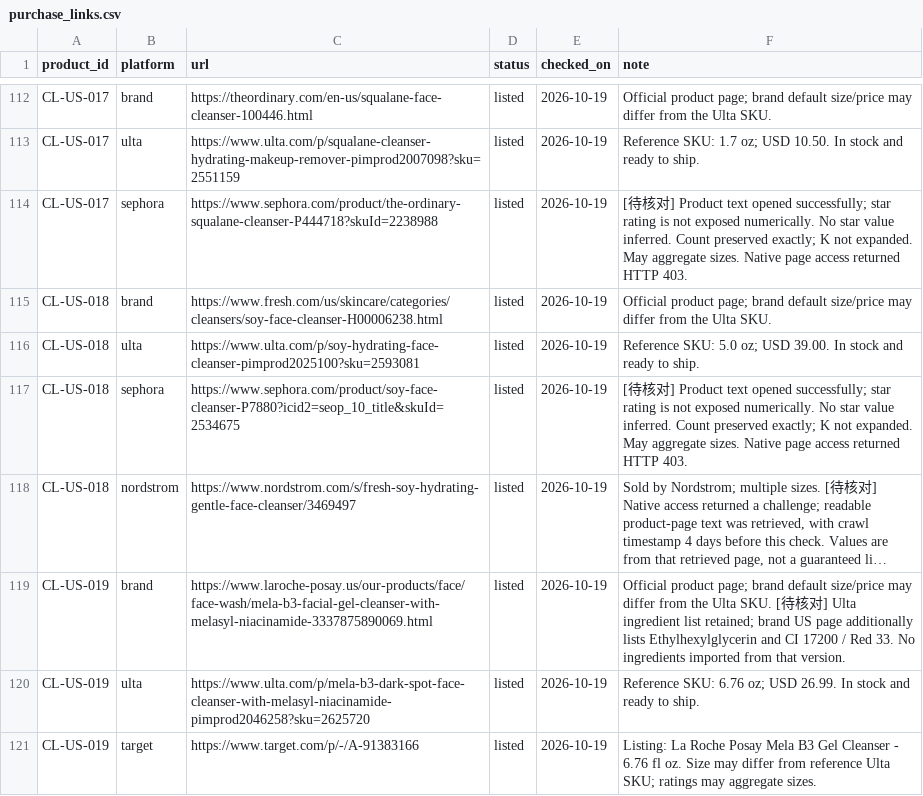
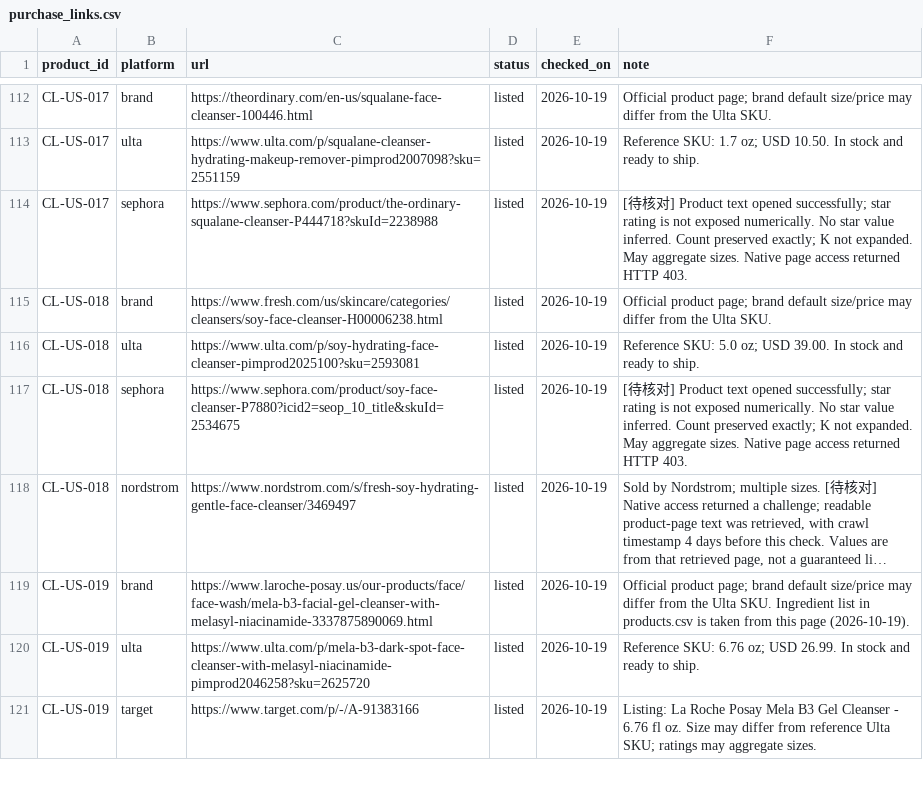
Before and after one commit to sprite2140-art/skincare, a CSV file: data/purchase_links.csv, drawn as a sheet; only a part is shown, gaps mark what is left out; long unchanged cells end in …; the diff names each change by its address in the sheet, - before the commit and + after, or states it on an @@ line.

```diff
--- a/data/purchase_links.csv
+++ b/data/purchase_links.csv
-F119 (note): …Ulta SKU. [待核对] Ulta ingredient list retained; brand US page additionally lists Ethylhexylglycerin and CI 17200 / Red 33. No ingredients imported from that version.
+F119 (note): …Ulta SKU. Ingredient list in products.csv is taken from this page (2026-10-19).
```
Also changed, not shown: data/products.csv, 2 other files.
